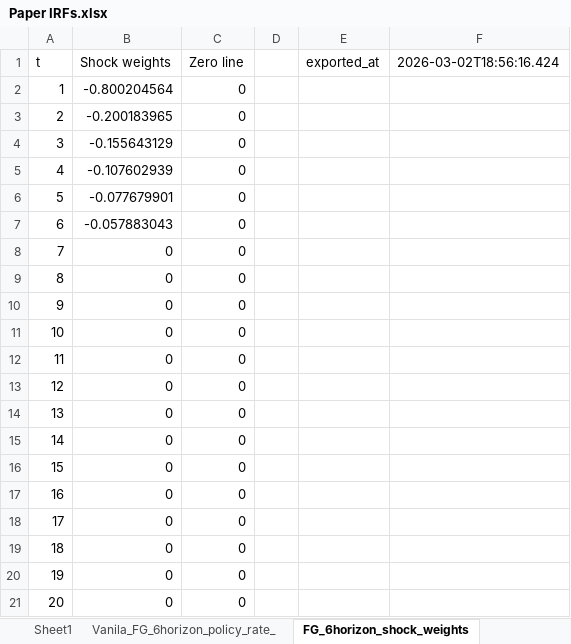
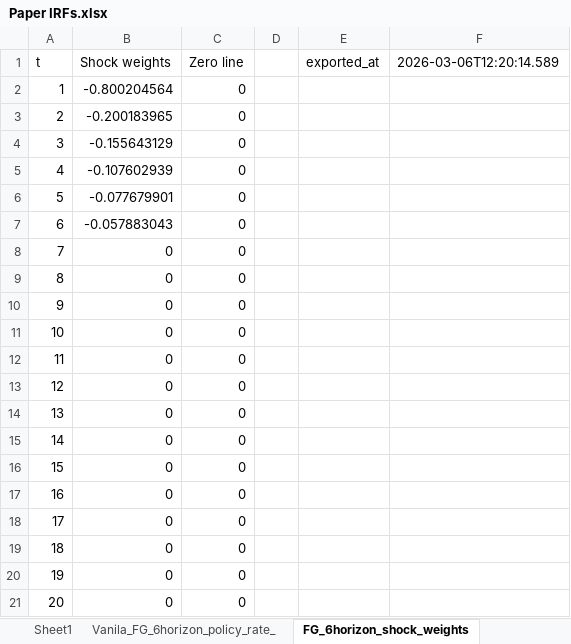
Before and after one commit to matyasfarkas/rstarBrookings2017, an Excel workbook: irf/irf/Paper IRFs.xlsx, sheet FG_6horizon_shock_weights, drawn as a sheet; values as stored, in another font and other column widths than the file's, no borders; the diff names each change by its address in the sheet, - before the commit and + after, or states it on an @@ line.

```diff
--- a/irf/irf/Paper IRFs.xlsx (sheet FG_6horizon_shock_weights)
+++ b/irf/irf/Paper IRFs.xlsx (sheet FG_6horizon_shock_weights)
-F1: 2026-03-02T18:56:16.424
+F1: 2026-03-06T12:20:14.589
```
Also changed, not shown: sheet stanadard_interest_rate_peg_wit, sheet Vanila_FG_6horizon_policy_rate_, sheet Interest_rate_peg_IRF_Policy_ra, 26 other files.
